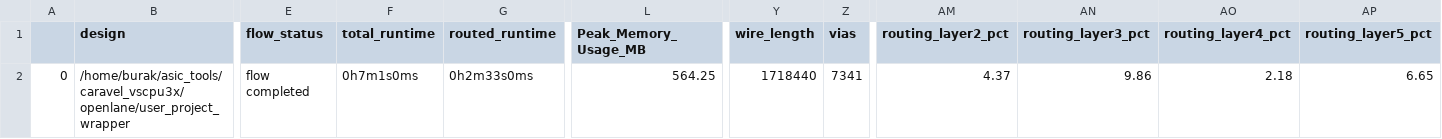
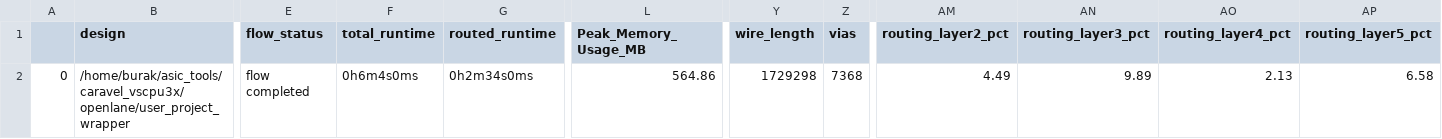
Before and after one commit to BYCakar/caravel_vscpu3x, a CSV file: signoff/user_project_wrapper/final_summary_report.csv, drawn as a sheet; only a part is shown, gaps mark what is left out; the diff names each change by its address in the sheet, - before the commit and + after, or states it on an @@ line.

```diff
--- a/signoff/user_project_wrapper/final_summary_report.csv
+++ b/signoff/user_project_wrapper/final_summary_report.csv
-F2 (total_runtime): 0h7m1s0ms
+F2 (total_runtime): 0h6m4s0ms
-G2 (routed_runtime): 0h2m33s0ms
+G2 (routed_runtime): 0h2m34s0ms
-L2 (Peak_Memory_Usage_MB): 564.25
+L2 (Peak_Memory_Usage_MB): 564.86
-Y2 (wire_length): 1718440
+Y2 (wire_length): 1729298
-Z2 (vias): 7341
+Z2 (vias): 7368
-AM2 (routing_layer2_pct): 4.37
+AM2 (routing_layer2_pct): 4.49
-AN2 (routing_layer3_pct): 9.86
+AN2 (routing_layer3_pct): 9.89
-AO2 (routing_layer4_pct): 2.18
+AO2 (routing_layer4_pct): 2.13
-AP2 (routing_layer5_pct): 6.65
+AP2 (routing_layer5_pct): 6.58
```
Also changed, not shown: 9 other files.
